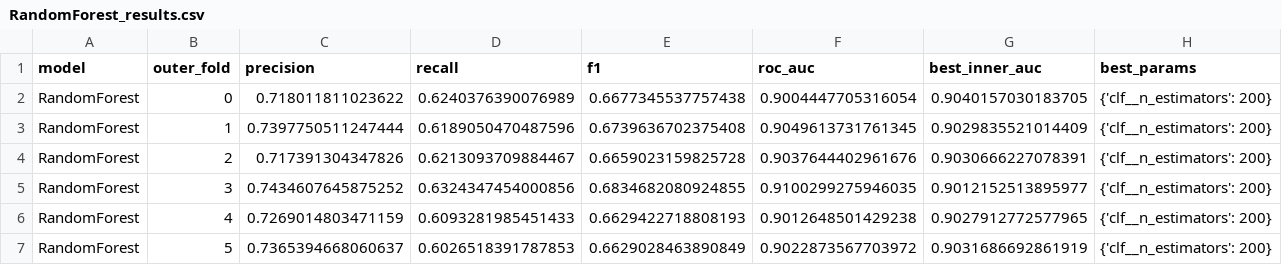
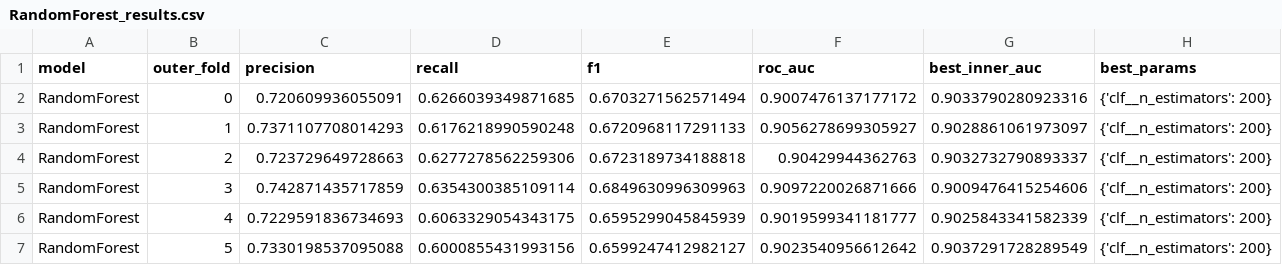
Before and after one commit to yarosfct/census_ml_project, a CSV file: reports/results/RandomForest_results.csv, drawn as a sheet; only a part is shown; the diff covers the shown part only.

```diff
--- a/reports/results/RandomForest_results.csv
+++ b/reports/results/RandomForest_results.csv
@@ -1,7 +1,7 @@
 model,outer_fold,precision,recall,f1,roc_auc,best_inner_auc,best_params
-RandomForest,0,0.718011811023622,0.6240376390076989,0.6677345537757438,0.9004447705316054,0.9040157030183705,{'clf__n_estimators': 200}
-RandomForest,1,0.7397750511247444,0.6189050470487596,0.6739636702375408,0.9049613731761345,0.9029835521014409,{'clf__n_estimators': 200}
-RandomForest,2,0.717391304347826,0.6213093709884467,0.6659023159825728,0.9037644402961676,0.9030666227078391,{'clf__n_estimators': 200}
-RandomForest,3,0.7434607645875252,0.6324347454000856,0.6834682080924855,0.9100299275946035,0.9012152513895977,{'clf__n_estimators': 200}
-RandomForest,4,0.7269014803471159,0.6093281985451433,0.6629422718808193,0.9012648501429238,0.9027912772577965,{'clf__n_estimators': 200}
-RandomForest,5,0.7365394668060637,0.6026518391787853,0.6629028463890849,0.9022873567703972,0.9031686692861919,{'clf__n_estimators': 200}
+RandomForest,0,0.720609936055091,0.6266039349871685,0.6703271562571494,0.9007476137177172,0.9033790280923316,{'clf__n_estimators': 200}
+RandomForest,1,0.7371107708014293,0.6176218990590248,0.6720968117291133,0.9056278699305927,0.9028861061973097,{'clf__n_estimators': 200}
+RandomForest,2,0.723729649728663,0.6277278562259306,0.6723189734188818,0.90429944362763,0.9032732790893337,{'clf__n_estimators': 200}
+RandomForest,3,0.742871435717859,0.6354300385109114,0.6849630996309963,0.9097220026871666,0.9009476415254606,{'clf__n_estimators': 200}
+RandomForest,4,0.7229591836734693,0.6063329054343175,0.6595299045845939,0.9019599341181777,0.9025843341582339,{'clf__n_estimators': 200}
+RandomForest,5,0.7330198537095088,0.6000855431993156,0.6599247412982127,0.9023540956612642,0.9037291728289549,{'clf__n_estimators': 200}
```
Also changed, not shown: 20 edited cells elsewhere in this file, reports/results/KNN_results.csv, reports/results/LogisticRegression_results.csv, 3 other files.
